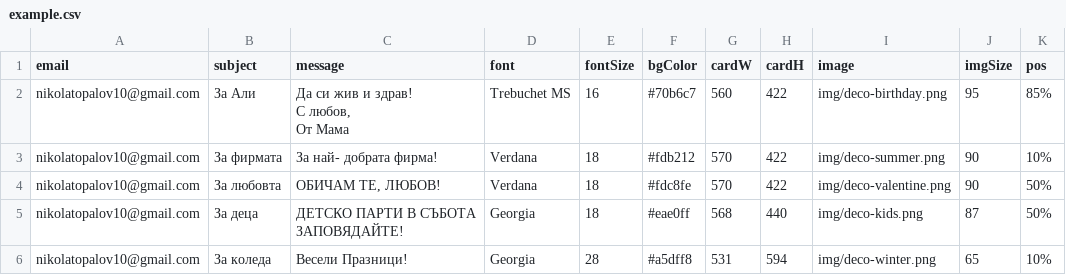
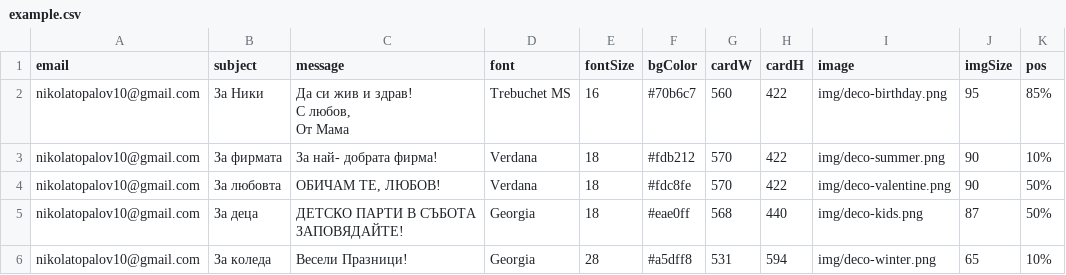
Before and after one commit to NikolaT24/Web, a CSV file: example.csv, drawn as a sheet; only a part is shown; the diff names each change by its address in the sheet, - before the commit and + after, or states it on an @@ line.

Commit message:
Update email and message entries in example.csv

```diff
--- a/example.csv
+++ b/example.csv
-B2 (subject): За Али
+B2 (subject): За Ники
```
